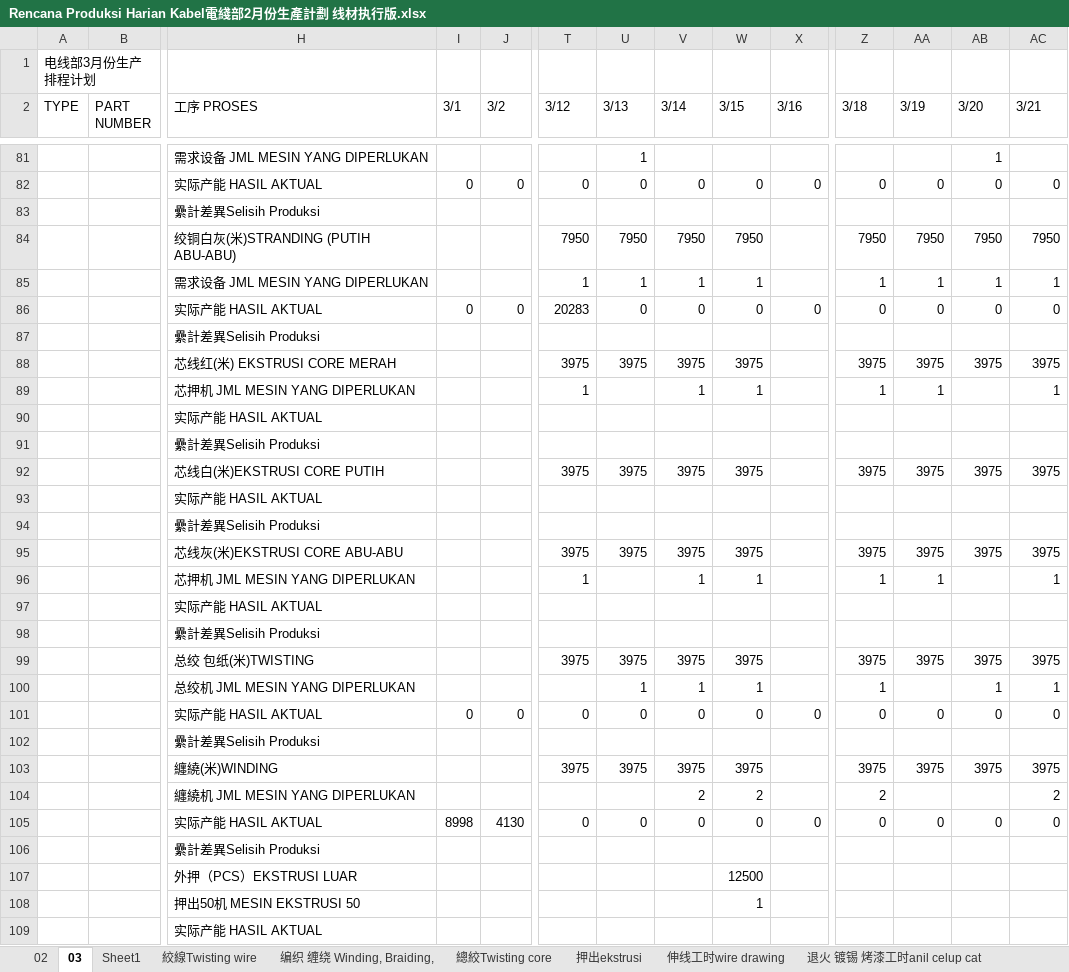
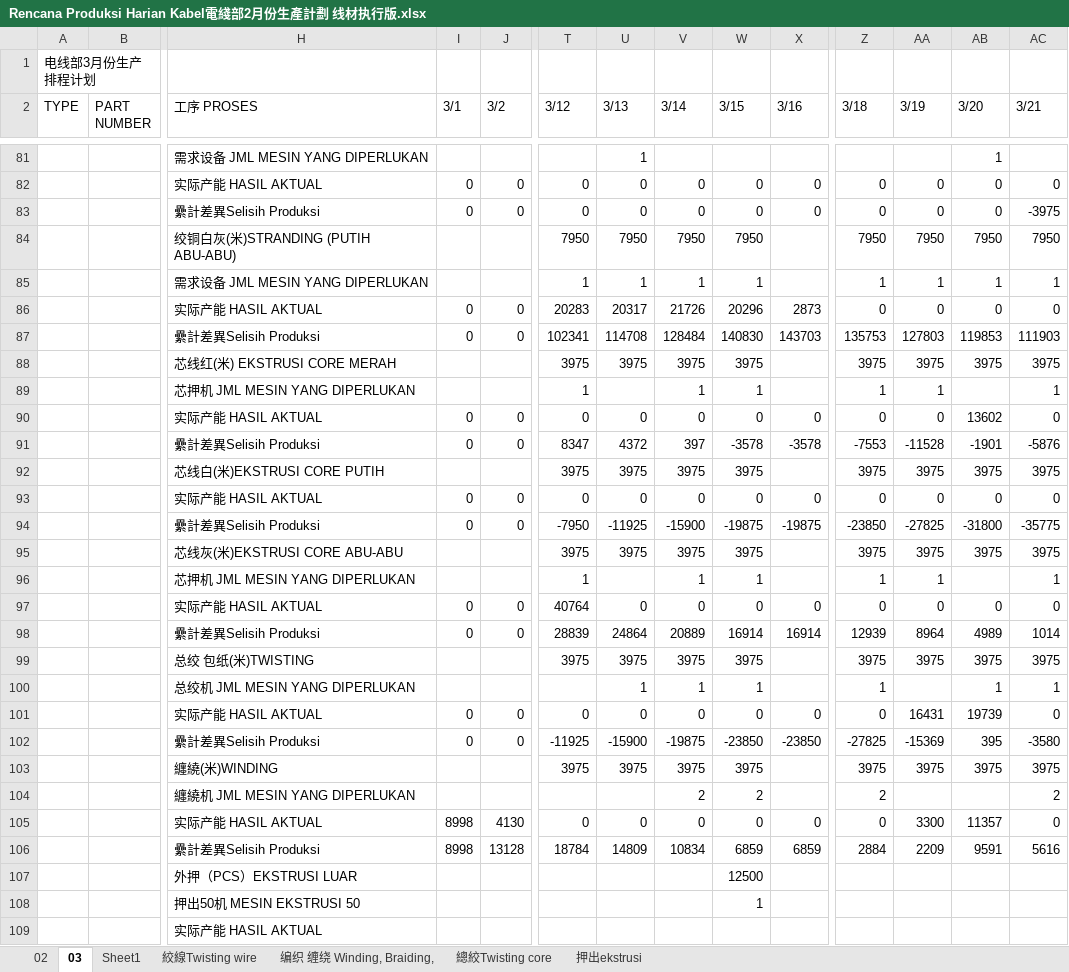
Before and after one commit to justforexample/laporan-kabel, an Excel workbook: Rencana Produksi Harian Kabel電綫部2月份生產計劃 线材执行版.xlsx, sheet 03, drawn as a sheet; only a part is shown, gaps mark what is left out; values as stored, in another font and other column widths than the file's, no cell formats; removed rows and columns are numbered as before the commit, all else as after; rows hold the shown columns only; the diff covers the shown part only; the diff names each change by its address in the sheet, - before the commit and + after, or states it on an @@ line.

```diff
--- a/Rencana Produksi Harian Kabel電綫部2月份生產計劃 线材执行版.xlsx (sheet 03)
+++ b/Rencana Produksi Harian Kabel電綫部2月份生產計劃 线材执行版.xlsx (sheet 03)
@@ sheet tab hidden: 伸线工时wire drawing @@
@@ sheet tab hidden: 退火 镀锡 烤漆工时anil celup cat @@
@@ row 83 hidden:  |  | 纍計差異Selisih Produksi @@
+row 83:  |  | 纍計差異Selisih Produksi | 0 | 0 | 0 | 0 | 0 | 0 | 0 | 0 | 0 | 0 | -3975
-U86 (3/13): 0
+U86 (3/13): 20317
-V86 (3/14): 0
+V86 (3/14): 21726
-W86 (3/15): 0
+W86 (3/15): 20296
-X86 (3/16): 0
+X86 (3/16): 2873
@@ row 87 hidden:  |  | 纍計差異Selisih Produksi @@
+row 87:  |  | 纍計差異Selisih Produksi | 0 | 0 | 102341 | 114708 | 128484 | 140830 | 143703 | 135753 | 127803 | 119853 | 111903
-row 90:  |  | 实际产能 HASIL AKTUAL
@@ row 91 hidden:  |  | 纍計差異Selisih Produksi @@
+row 90:  |  | 实际产能 HASIL AKTUAL | 0 | 0 | 0 | 0 | 0 | 0 | 0 | 0 | 0 | 13602 | 0
+row 91:  |  | 纍計差異Selisih Produksi | 0 | 0 | 8347 | 4372 | 397 | -3578 | -3578 | -7553 | -11528 | -1901 | -5876
-row 93:  |  | 实际产能 HASIL AKTUAL
@@ row 94 hidden:  |  | 纍計差異Selisih Produksi @@
+row 93:  |  | 实际产能 HASIL AKTUAL | 0 | 0 | 0 | 0 | 0 | 0 | 0 | 0 | 0 | 0 | 0
+row 94:  |  | 纍計差異Selisih Produksi | 0 | 0 | -7950 | -11925 | -15900 | -19875 | -19875 | -23850 | -27825 | -31800 | -35775
-row 97:  |  | 实际产能 HASIL AKTUAL
@@ row 98 hidden:  |  | 纍計差異Selisih Produksi @@
+row 97:  |  | 实际产能 HASIL AKTUAL | 0 | 0 | 40764 | 0 | 0 | 0 | 0 | 0 | 0 | 0 | 0
+row 98:  |  | 纍計差異Selisih Produksi | 0 | 0 | 28839 | 24864 | 20889 | 16914 | 16914 | 12939 | 8964 | 4989 | 1014
-AA101 (3/19): 0
+AA101 (3/19): 16431
-AB101 (3/20): 0
+AB101 (3/20): 19739
@@ row 102 hidden:  |  | 纍計差異Selisih Produksi @@
+row 102:  |  | 纍計差異Selisih Produksi | 0 | 0 | -11925 | -15900 | -19875 | -23850 | -23850 | -27825 | -15369 | 395 | -3580
-AA105 (3/19): 0
+AA105 (3/19): 3300
-AB105 (3/20): 0
+AB105 (3/20): 11357
-row 106:  |  | 纍計差異Selisih Produksi
+row 106:  |  | 纍計差異Selisih Produksi | 8998 | 13128 | 18784 | 14809 | 10834 | 6859 | 6859 | 2884 | 2209 | 9591 | 5616
```
Also changed, not shown: 25 added rows, 27 removed rows, 6 hidden or unhidden rows and 86 edited cells elsewhere in this sheet, sheet 絞線Twisting wire, sheet 押出ekstrusi, sheet 编织 缠绕 Winding, Braiding,, sheet 總絞Twisting core, sheet 02, other sheet tabs, cell formats, formulas that keep their value, hidden cells, Form Rencana Produksi/Kabel 外被押出生產排程.xlsx, Laporan/2024/2024Laporan Limbah.xlsx, 23 other files.
